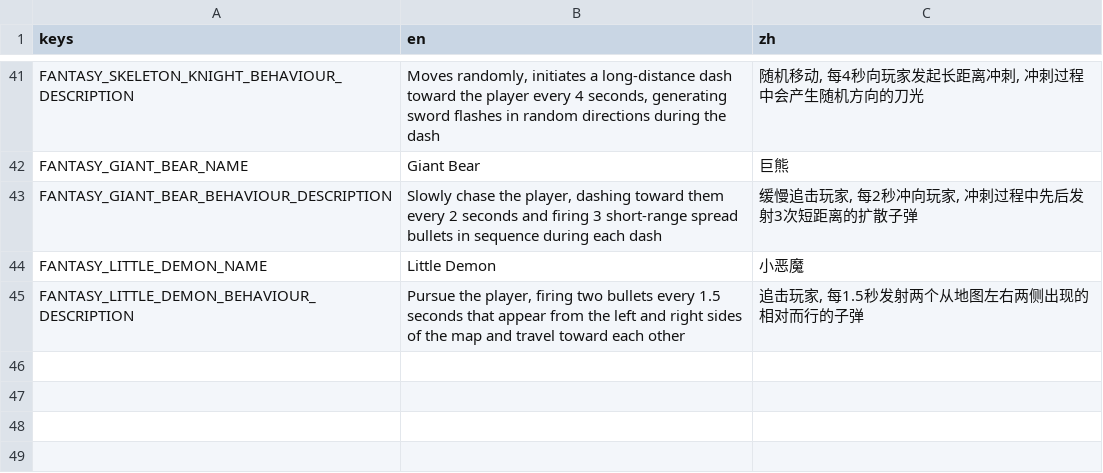
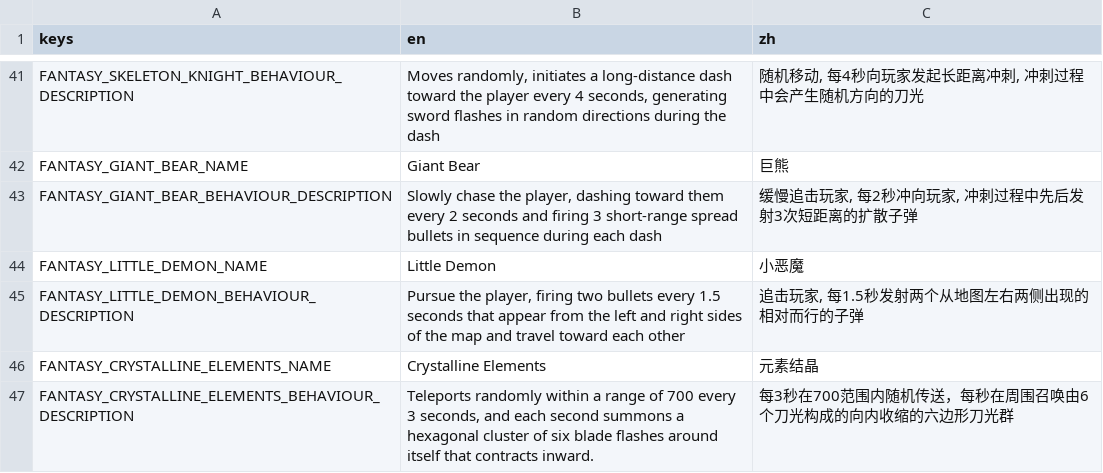
Before and after one commit to CYoJkoY/Yoko-Fantasy, a CSV file: translations/Fantasy.csv, drawn as a sheet; only a part is shown, gaps mark what is left out; the diff names each change by its address in the sheet, - before the commit and + after, or states it on an @@ line.

Commit message:
Add World Tree enemy and related assets
Introduces the World Tree enemy, including its scene, stats, item, icon, and projectile assets. Adds a new movement behavior (force_map_center_movement_behavior.gd), updates random teleport movement logic, and modifies Fantasy_content_New.tres and translation files to register the new enemy.

```diff
--- a/translations/Fantasy.csv
+++ b/translations/Fantasy.csv
+row 46: FANTASY_CRYSTALLINE_ELEMENTS_NAME | Crystalline Elements | 元素结晶
+row 47: FANTASY_CRYSTALLINE_ELEMENTS_BEHAVIOUR_DESCRIPTION | Teleports randomly within a range of 700 every 3 seconds, and each second summons a hexagonal cluster of six blade flashes around itself that contracts inward. | 每3秒在700范围内随机传送，每秒在周围召唤由6个刀光构成的向内收缩的六边形刀光群
```
Also changed, not shown: 19 other files.
